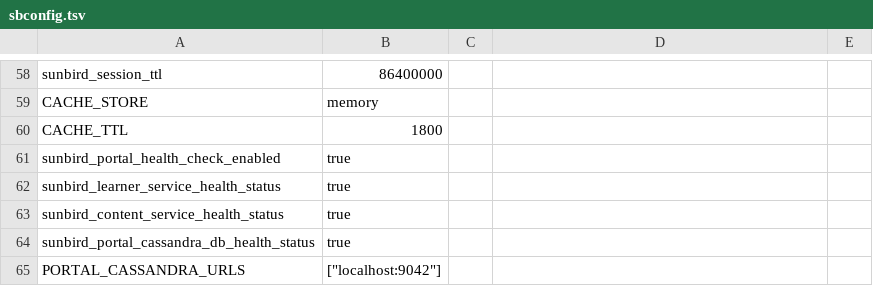
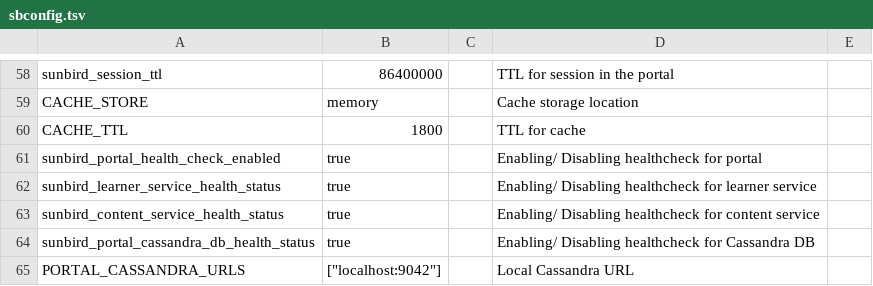
Before and after one commit to rajeshkumaravel/sb_csvdata, a TSV file: sbconfig.tsv, drawn as a sheet; only a part is shown, gaps mark what is left out; the diff covers the shown part only; the diff names each change by its address in the sheet, - before the commit and + after, or states it on an @@ line.

```diff
--- a/sbconfig.tsv
+++ b/sbconfig.tsv
-D58: (empty)
+D58: TTL for session in the portal
-D59: (empty)
+D59: Cache storage location
-D60: (empty)
+D60: TTL for cache
-D61: (empty)
+D61: Enabling/ Disabling healthcheck for portal
-D62: (empty)
+D62: Enabling/ Disabling healthcheck for learner service
-D63: (empty)
+D63: Enabling/ Disabling healthcheck for content service
-D64: (empty)
+D64: Enabling/ Disabling healthcheck for Cassandra DB
-D65: (empty)
+D65: Local Cassandra URL
```
Also changed, not shown: 55 edited cells elsewhere in this file.
